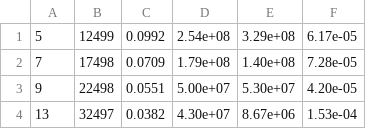
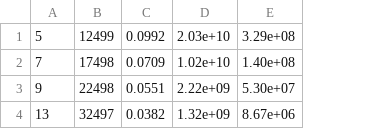
Before and after one commit to andre-trebushi/bachelor_diploma, a CSV file: Diploma/tabl_1-2/ph_beam_par_after_cr1-2.csv, drawn as a sheet; removed rows and columns are numbered as before the commit, all else as after; the diff names each change by its address in the sheet, - before the commit and + after, or states it on an @@ line.

```diff
--- a/Diploma/tabl_1-2/ph_beam_par_after_cr1-2.csv
+++ b/Diploma/tabl_1-2/ph_beam_par_after_cr1-2.csv
-column D, rows 1-4: 2.54e+08 | 1.79e+08 | 5.00e+07 | 4.30e+07
+column D, rows 1-4: 2.03e+10 | 1.02e+10 | 2.22e+09 | 1.32e+09
-column F, rows 1-4: 6.17e-05 | 7.28e-05 | 4.20e-05 | 1.53e-04
```
Also changed, not shown: Diploma/tabl_1-1/ph_beam_par_after_cr1-1.csv, 49 other files.
